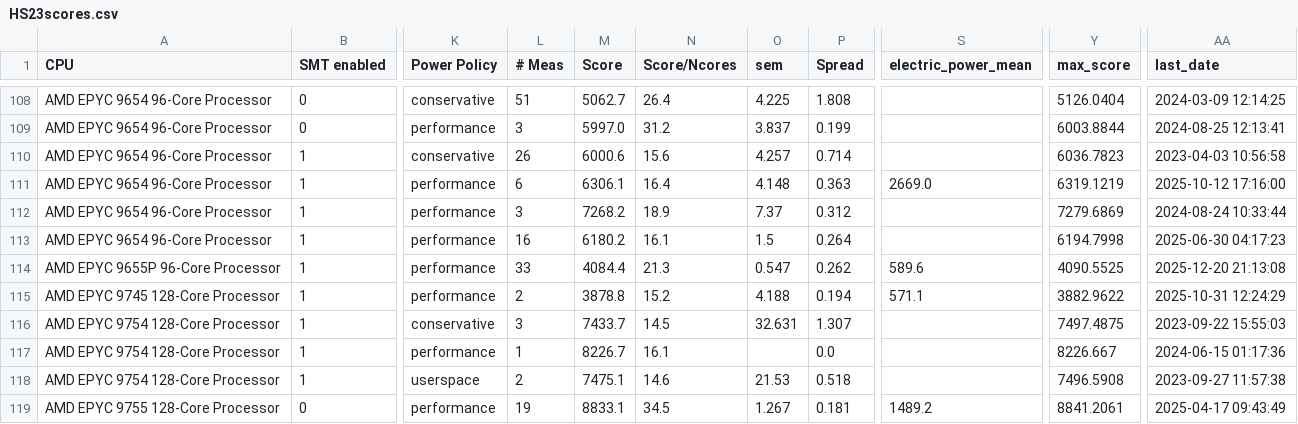
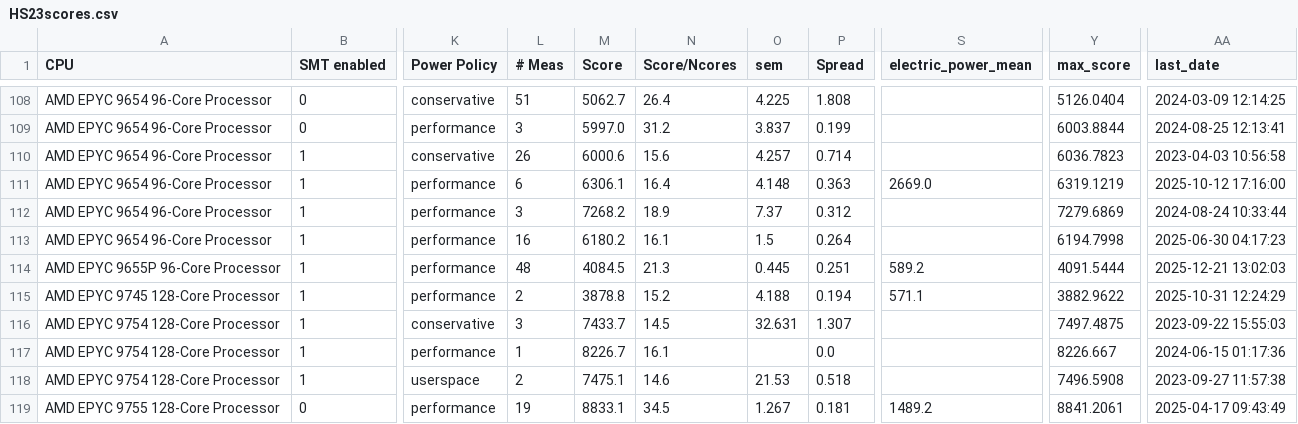
Before and after one commit to HEPiX-Forum/hepix-forum.github.io, a CSV file: _data/HS23scores.csv, drawn as a sheet; only a part is shown, gaps mark what is left out; the diff names each change by its address in the sheet, - before the commit and + after, or states it on an @@ line.

Commit message:
CI job updates HS23 table (https://gitlab.cern.ch/hep-benchmarks/private-tools/-/jobs/66901661)

```diff
--- a/_data/HS23scores.csv
+++ b/_data/HS23scores.csv
-L114 (# Meas): 33
+L114 (# Meas): 48
-M114 (Score): 4084.4
+M114 (Score): 4084.5
-O114 (sem): 0.547
+O114 (sem): 0.445
-P114 (Spread): 0.262
+P114 (Spread): 0.251
-S114 (electric_power_mean): 589.6
+S114 (electric_power_mean): 589.2
-Y114 (max_score): 4090.5525
+Y114 (max_score): 4091.5444
-AA114 (last_date): 2025-12-20 21:13:08
+AA114 (last_date): 2025-12-21 13:02:03
```
